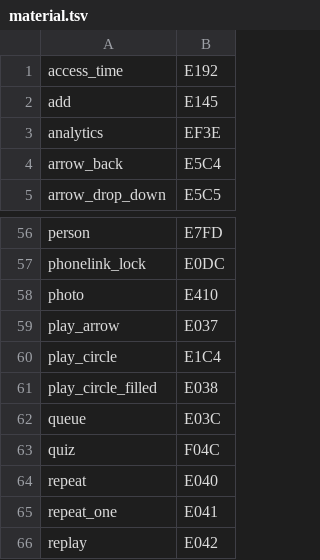
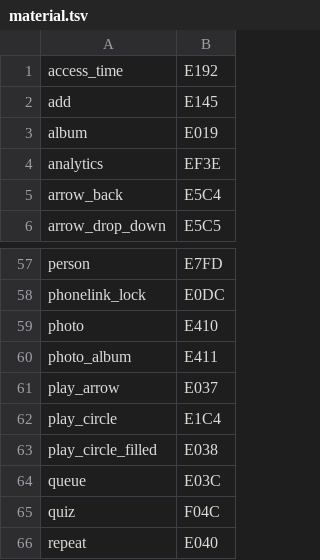
Before and after one commit to andrewrabert/jellium-cli, a TSV file: jellium-web/icons/material.tsv, drawn as a sheet; only a part is shown, gaps mark what is left out; the shorter side is filled out with more unchanged rows.

```diff
--- a/jellium-web/icons/material.tsv
+++ b/jellium-web/icons/material.tsv
@@ -2,2 +2,3 @@ access_time	E192
 add	E145
+album	E019
 analytics	EF3E
@@ -58,2 +59,3 @@ phonelink_lock	E0DC
 photo	E410
+photo_album	E411
 play_arrow	E037
```
Also changed, not shown: reference/assets.tsv, reference/provenance.tsv, 12 other files.
